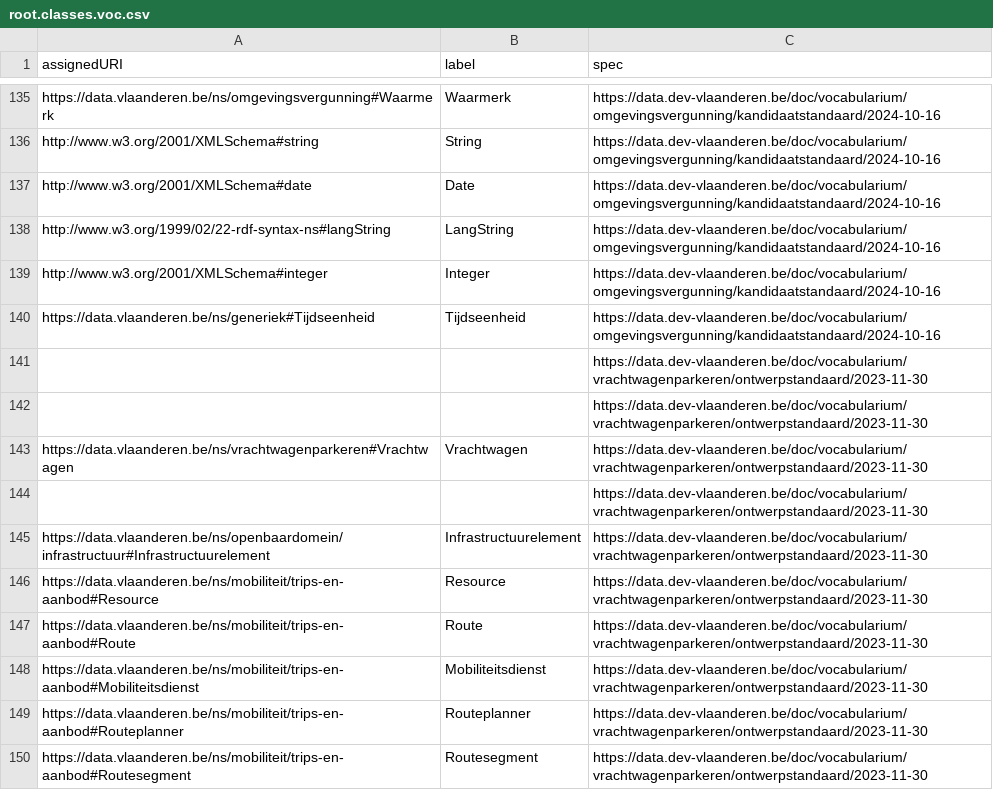
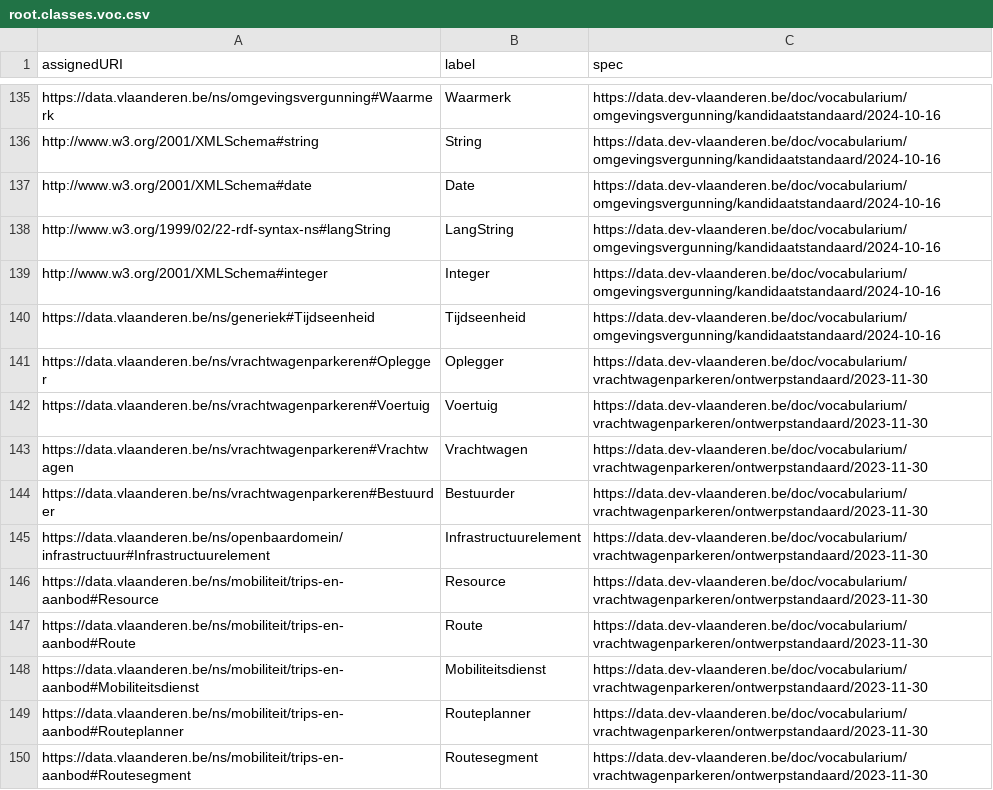
Before and after one commit to Informatievlaanderen/data.vlaanderen.be-statistics, a CSV file: root.classes.voc.csv, drawn as a sheet; only a part is shown, gaps mark what is left out; removed rows and columns are numbered as before the commit, all else as after; the diff names each change by its address in the sheet, - before the commit and + after, or states it on an @@ line.

```diff
--- a/root.classes.voc.csv
+++ b/root.classes.voc.csv
-row 141:  |  | https://data.dev-vlaanderen.be/doc/vocabularium/vrachtwagenparkeren/ontwerpstandaard/2023-11-30
-row 142:  |  | https://data.dev-vlaanderen.be/doc/vocabularium/vrachtwagenparkeren/ontwerpstandaard/2023-11-30
+row 141: https://data.vlaanderen.be/ns/vrachtwagenparkeren#Oplegger | Oplegger | https://data.dev-vlaanderen.be/doc/vocabularium/vrachtwagenparkeren/ontwerpstandaard/2023-11-30
+row 142: https://data.vlaanderen.be/ns/vrachtwagenparkeren#Voertuig | Voertuig | https://data.dev-vlaanderen.be/doc/vocabularium/vrachtwagenparkeren/ontwerpstandaard/2023-11-30
-row 144:  |  | https://data.dev-vlaanderen.be/doc/vocabularium/vrachtwagenparkeren/ontwerpstandaard/2023-11-30
+row 144: https://data.vlaanderen.be/ns/vrachtwagenparkeren#Bestuurder | Bestuurder | https://data.dev-vlaanderen.be/doc/vocabularium/vrachtwagenparkeren/ontwerpstandaard/2023-11-30
```
Also changed, not shown: root.properties.voc.csv, 12 other files.
